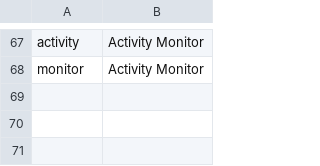
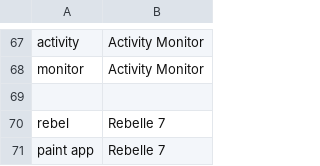
Before and after one commit to chromalchemy/talon-community, a CSV file: core/app_switcher/app_name_overrides.mac.csv, drawn as a sheet; only a part is shown, gaps mark what is left out.

Commit message:
fix system paths. add Rebelle to apps

```diff
--- a/core/app_switcher/app_name_overrides.mac.csv
+++ b/core/app_switcher/app_name_overrides.mac.csv
@@ -68 +68,4 @@ activity, Activity Monitor
 monitor, Activity Monitor
+
+rebel, Rebelle 7
+paint app, Rebelle 7
```
Also changed, not shown: 3 other files.
